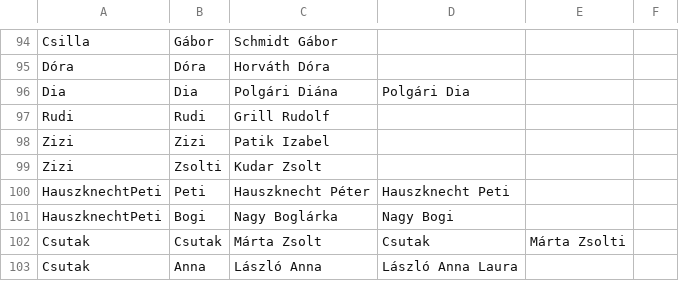
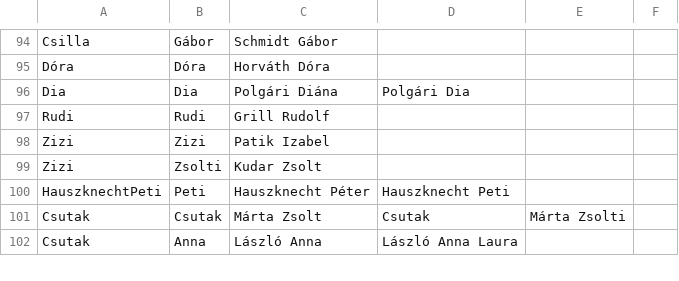
Before and after one commit to Shadowbeetle/wedding-web, a CSV file: input/guest-list.csv, drawn as a sheet; only a part is shown, gaps mark what is left out; the diff names each change by its address in the sheet, - before the commit and + after, or states it on an @@ line.

Commit message:
refactor(createGuestDb): removed guests

```diff
--- a/input/guest-list.csv
+++ b/input/guest-list.csv
-row 101: HauszknechtPeti | Bogi | Nagy Boglárka | Nagy Bogi
```
Also changed, not shown: 1 other file.
